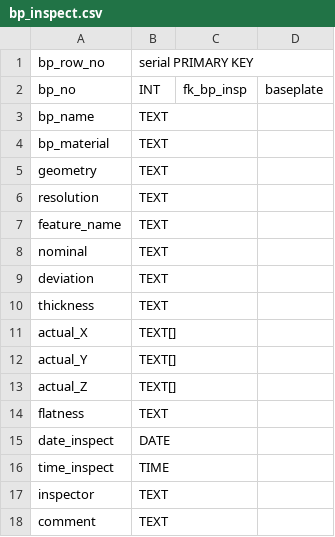
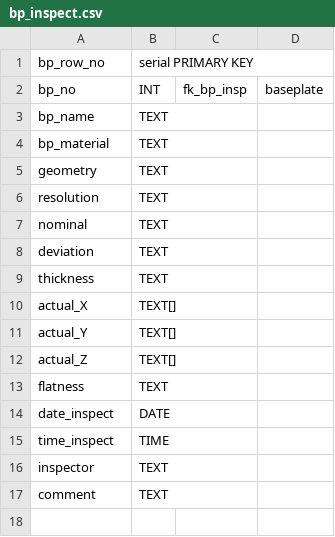
Before and after one commit to cmu-hgc-mac/HGC_DB_postgres, a CSV file: dbase_info/bp_inspect.csv, drawn as a sheet; the diff names each change by its address in the sheet, - before the commit and + after, or states it on an @@ line.

Commit message:
Deleted feature_name column

```diff
--- a/dbase_info/bp_inspect.csv
+++ b/dbase_info/bp_inspect.csv
-row 7: feature_name | TEXT
```
Also changed, not shown: dbase_info/hxb_inspect.csv, dbase_info/module_inspect.csv, 1 other file.
